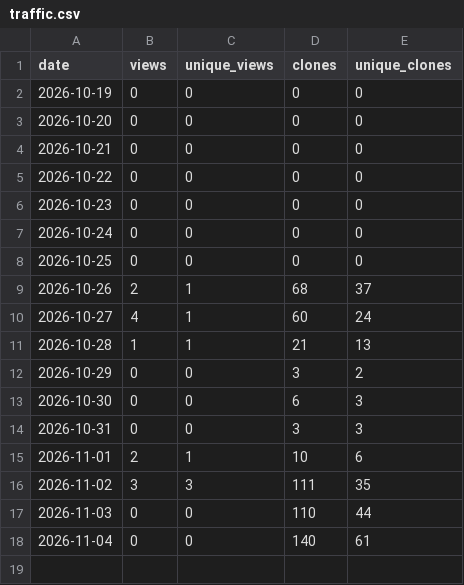
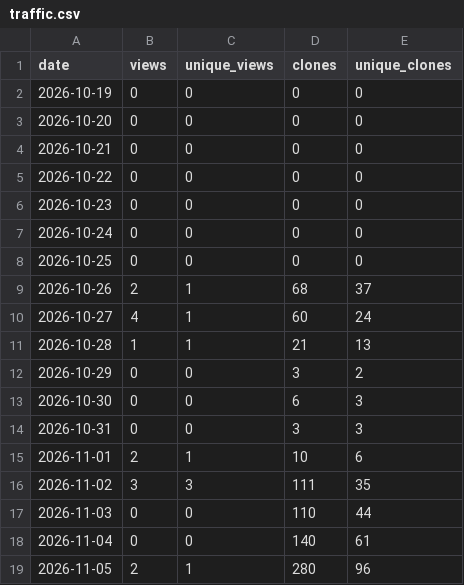
Before and after one commit to bar-amir/takes, a CSV file: traffic.csv, drawn as a sheet; the diff names each change by its address in the sheet, - before the commit and + after, or states it on an @@ line.

```diff
--- a/traffic.csv
+++ b/traffic.csv
+row 19: 2026-11-05 | 2 | 1 | 280 | 96
```
Also changed, not shown: referrers.csv, releases.csv, 1 other file.
